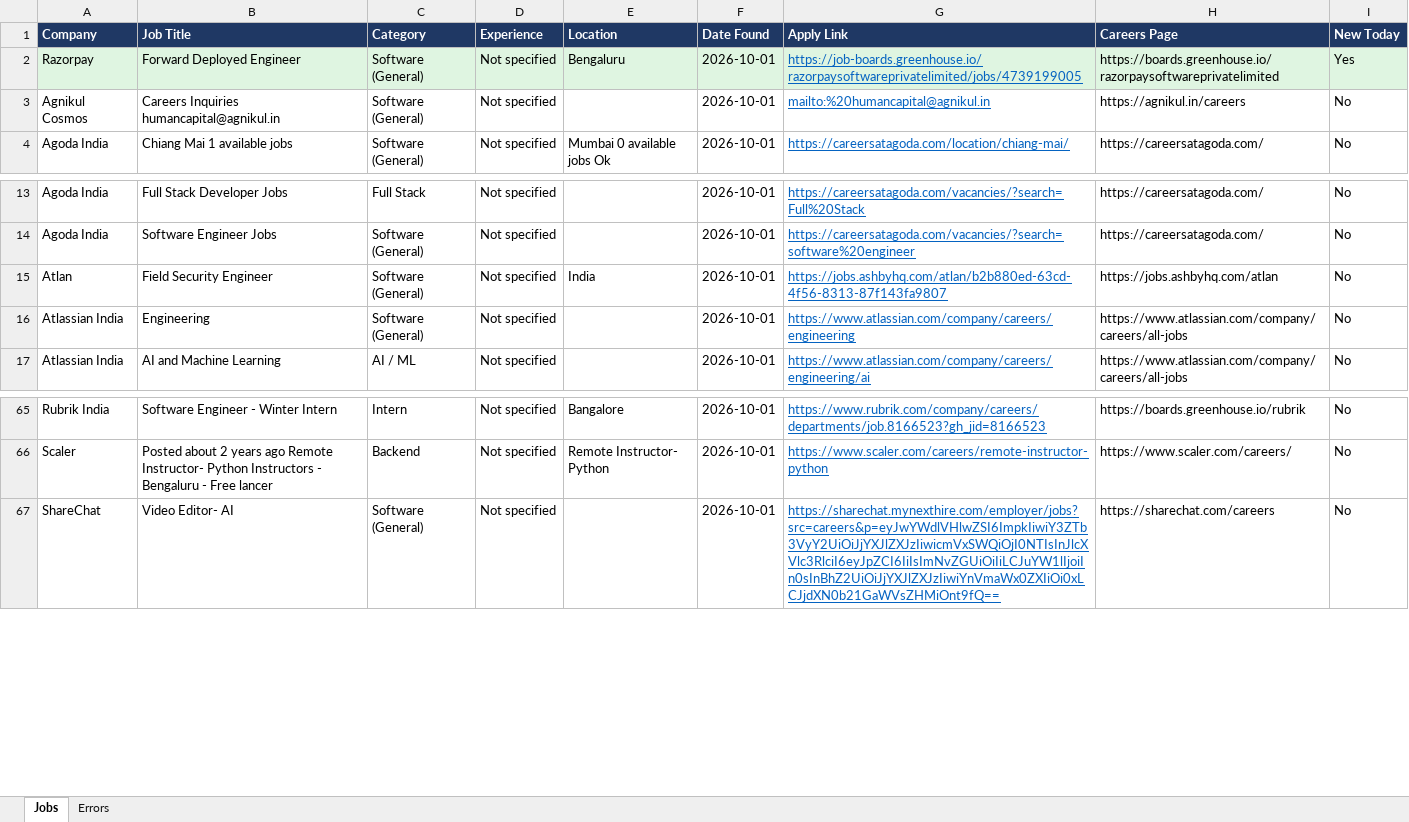
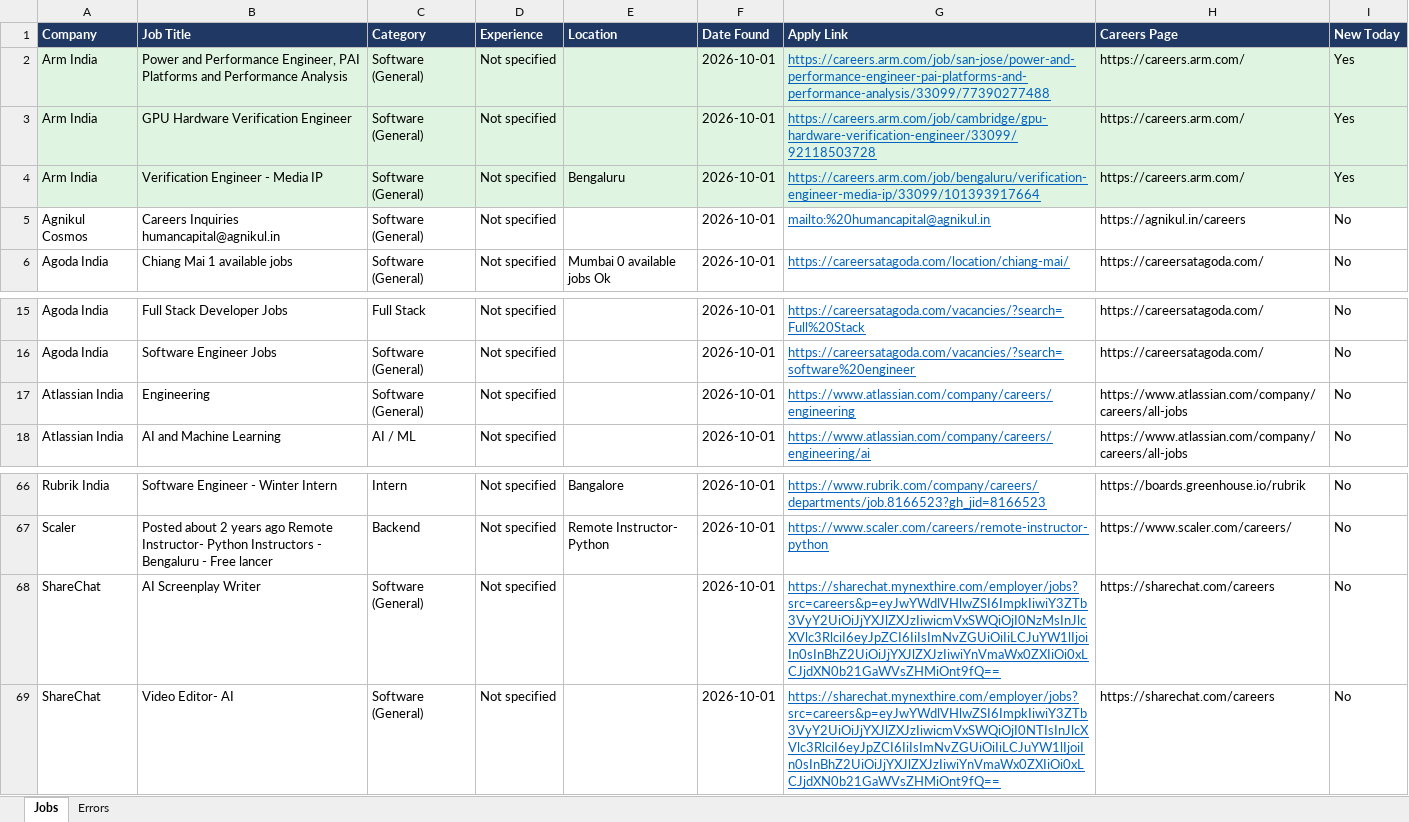
Before and after one commit to Lakshhiitaaa/JobTracker, an Excel workbook: reports/jobs_2026-10-01.xlsx, sheet Jobs, drawn as a sheet; only a part is shown, gaps mark what is left out; values as stored, in another font and other column widths than the file's, no borders; removed rows and columns are numbered as before the commit, all else as after; the diff names each change by its address in the sheet, - before the commit and + after, or states it on an @@ line.

```diff
--- a/reports/jobs_2026-10-01.xlsx (sheet Jobs)
+++ b/reports/jobs_2026-10-01.xlsx (sheet Jobs)
+row 2: Arm India | Power and Performance Engineer, PAI Platforms and Performance Analysis | Software (General) | Not specified |  | 2026-10-01 | https://careers.arm.com/job/san-jose/power-and-performance-engineer-pai-platforms-and-performance-analysis/33099/77390277488 | https://careers.arm.com/ | Yes
+row 3: Arm India | GPU Hardware Verification Engineer | Software (General) | Not specified |  | 2026-10-01 | https://careers.arm.com/job/cambridge/gpu-hardware-verification-engineer/33099/92118503728 | https://careers.arm.com/ | Yes
-A4 (Company): Razorpay
+A4 (Company): Arm India
-B4 (Job Title): Forward Deployed Engineer
+B4 (Job Title): Verification Engineer - Media IP
-G4 (Apply Link): https://job-boards.greenhouse.io/razorpaysoftwareprivatelimited/jobs/4739199005
+G4 (Apply Link): https://careers.arm.com/job/bengaluru/verification-engineer-media-ip/33099/101393917664
-H4 (Careers Page): https://boards.greenhouse.io/razorpaysoftwareprivatelimited
+H4 (Careers Page): https://careers.arm.com/
-row 15: Atlan | Field Security Engineer | Software (General) | Not specified | India | 2026-10-01 | https://jobs.ashbyhq.com/atlan/b2b880ed-63cd-4f56-8313-87f143fa9807 | https://jobs.ashbyhq.com/atlan | No
+row 68: ShareChat | AI Screenplay Writer | Software (General) | Not specified |  | 2026-10-01 | https://sharechat.mynexthire.com/employer/jobs?src=careers&p=eyJwYWdlVHlwZSI6ImpkIiwiY3ZTb3VyY2UiOiJjYXJlZXJzIiwicmVxSWQiOjI0NzMsInJlcXVlc3RlciI6eyJpZCI6IiIsImNvZGUiOiIiLCJuYW1lIjoiIn0sInBhZ2UiOiJjYXJlZXJzIiwiYnVmaWx0ZXIiOi0xLCJjdXN0b21GaWVsZHMiOnt9fQ== | https://sharechat.com/careers | No
```
Also changed, not shown: sheet Errors, 1 other file.
